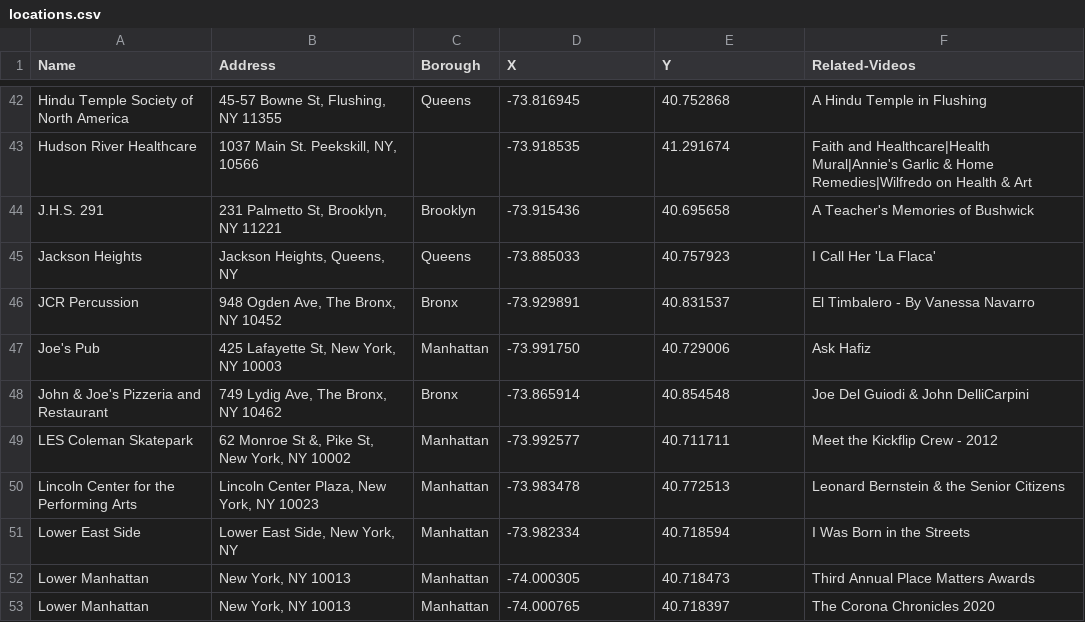
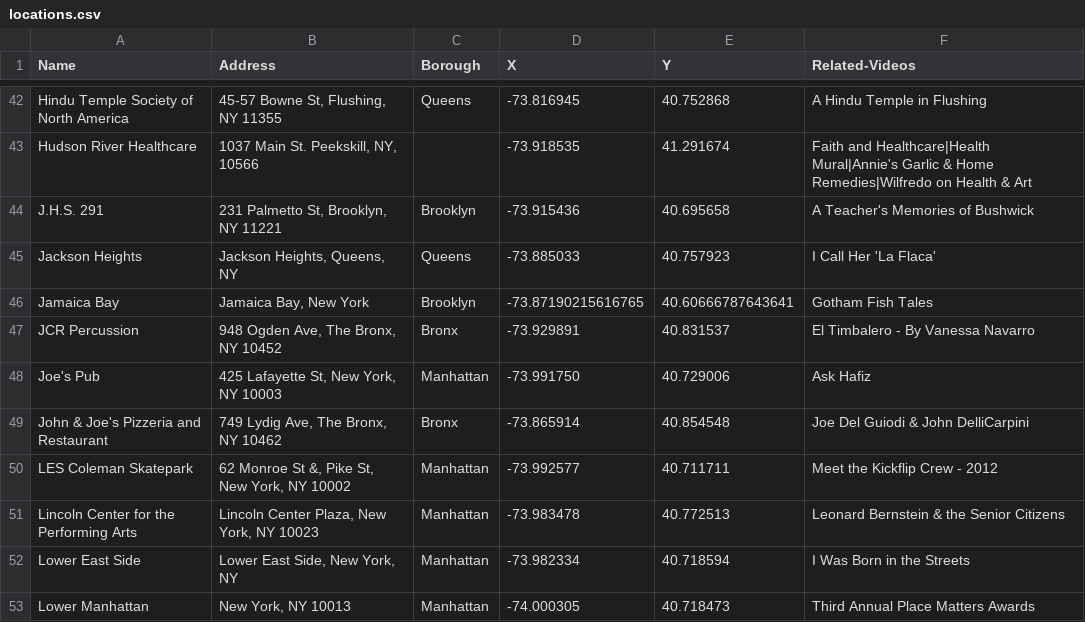
Before and after one commit to leebock/city-lore, a CSV file: data/locations.csv, drawn as a sheet; only a part is shown, gaps mark what is left out; the shorter side is filled out with more unchanged rows.

```diff
--- a/data/locations.csv
+++ b/data/locations.csv
@@ -45,2 +45,3 @@
 "Jackson Heights","Jackson Heights, Queens, NY ","Queens","-73.885033","40.757923","I Call Her 'La Flaca'"
+"Jamaica Bay","Jamaica Bay, New York","Brooklyn","-73.87190215616765","40.60666787643641","Gotham Fish Tales"
 "JCR Percussion","948 Ogden Ave, The Bronx, NY 10452","Bronx","-73.929891","40.831537","El Timbalero - By Vanessa Navarro"
```
Also changed, not shown: data/videos.csv.
